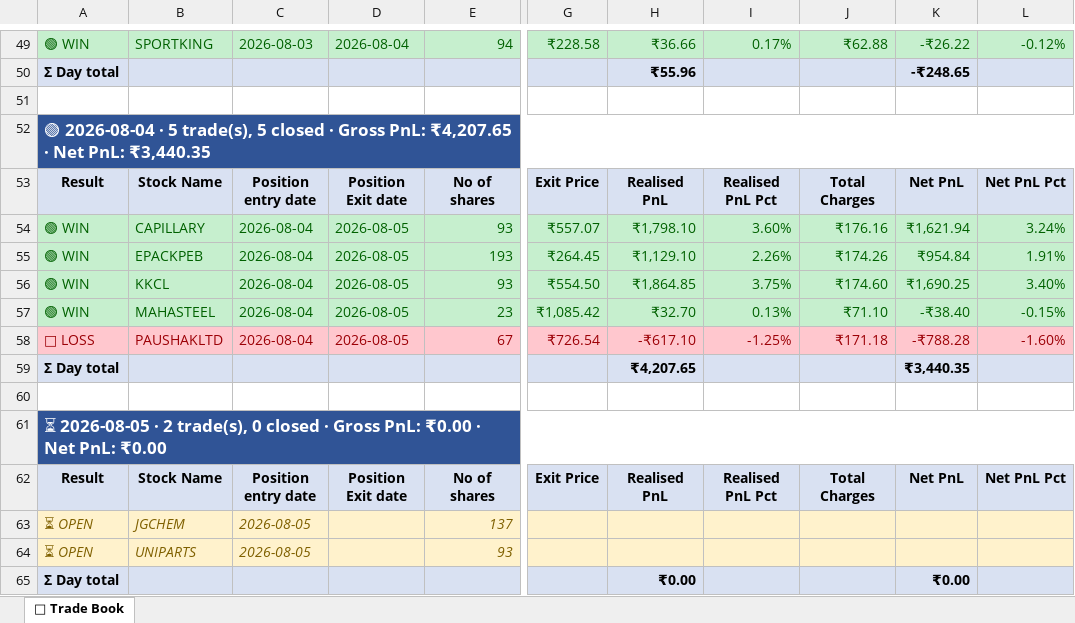
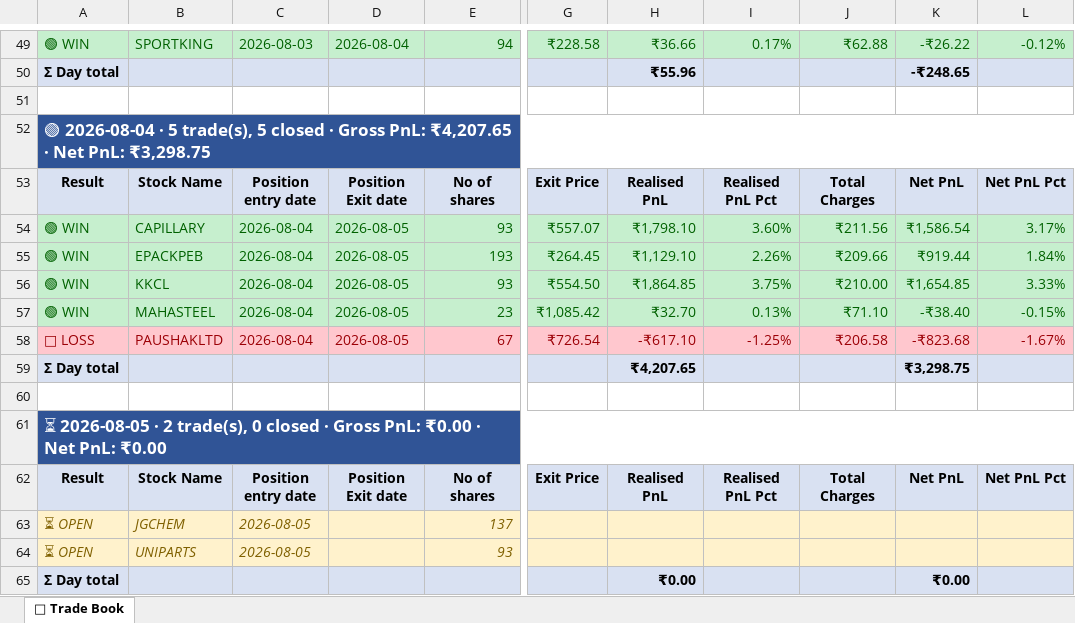
Before and after one commit to rashil0904/volume-daily, an Excel workbook: results/trade_book.xlsx, sheet 📅 Trade Book, drawn as a sheet; only a part is shown, gaps mark what is left out; values as stored, in another font and other column widths than the file's, no borders; conditional formats not drawn; the diff names each change by its address in the sheet, - before the commit and + after, or states it on an @@ line.

```diff
--- a/results/trade_book.xlsx (sheet 📅 Trade Book)
+++ b/results/trade_book.xlsx (sheet 📅 Trade Book)
-A52: …Net PnL: ₹3,440.35
+A52: …Net PnL: ₹3,298.75
-J54: ₹176.16
+J54: ₹211.56
-K54: ₹1,621.94
+K54: ₹1,586.54
-L54: 3.24%
+L54: 3.17%
-J55: ₹174.26
+J55: ₹209.66
-K55: ₹954.84
+K55: ₹919.44
-L55: 1.91%
+L55: 1.84%
-J56: ₹174.60
+J56: ₹210.00
-K56: ₹1,690.25
+K56: ₹1,654.85
-L56: 3.40%
+L56: 3.33%
-J58: ₹171.18
+J58: ₹206.58
-K58: -₹788.28
+K58: -₹823.68
-L58: -1.60%
+L58: -1.67%
-K59: ₹3,440.35
+K59: ₹3,298.75
```
Also changed, not shown: 2 other files.
